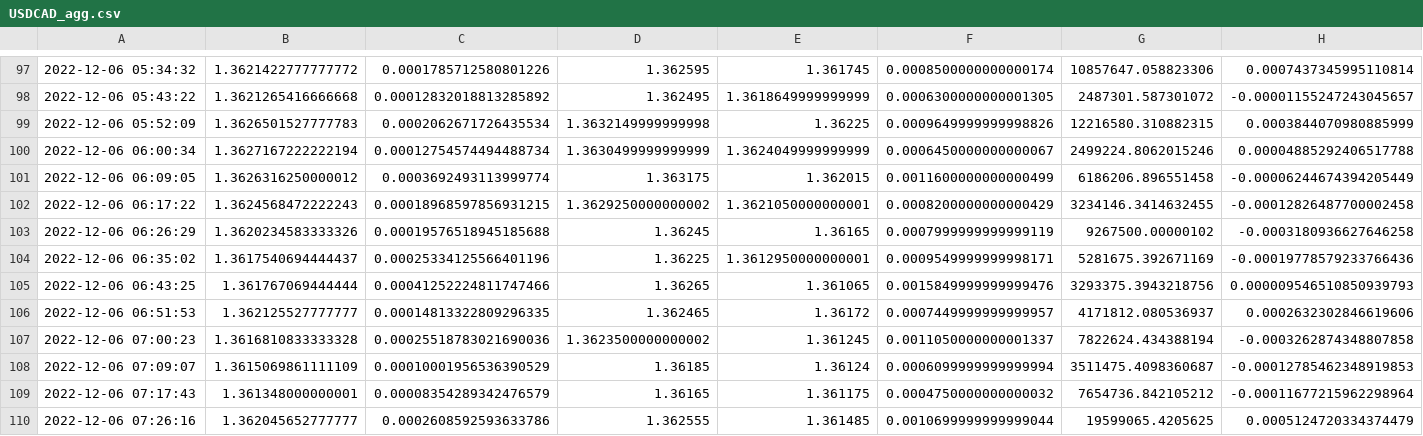
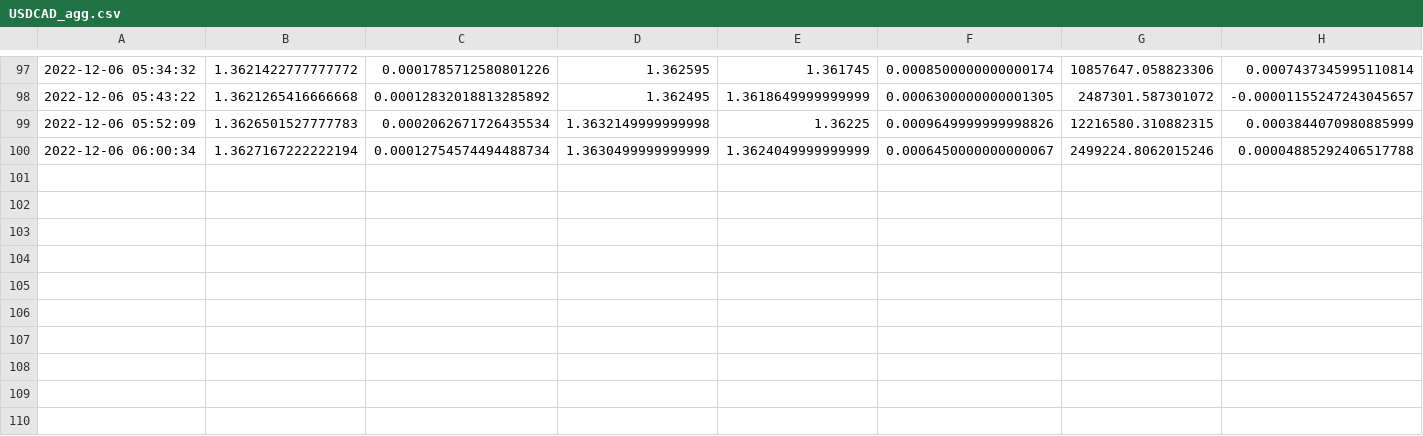
Before and after one commit to Tuangtuang/DataEngineering-HW4, a CSV file: data-ten-hours/USDCAD_agg.csv, drawn as a sheet; only a part is shown, gaps mark what is left out; the diff names each change by its address in the sheet, - before the commit and + after, or states it on an @@ line.

```diff
--- a/data-ten-hours/USDCAD_agg.csv
+++ b/data-ten-hours/USDCAD_agg.csv
-row 101: 2022-12-06 06:09:05 | 1.3626316250000012 | 0.0003692493113999774 | 1.363175 | 1.362015 | 0.0011600000000000499 | 6186206.896551458 | -0.00006244674394205449
-row 102: 2022-12-06 06:17:22 | 1.3624568472222243 | 0.00018968597856931215 | 1.3629250000000002 | 1.3621050000000001 | 0.0008200000000000429 | 3234146.3414632455 | -0.00012826487700002458
-row 103: 2022-12-06 06:26:29 | 1.3620234583333326 | 0.00019576518945185688 | 1.36245 | 1.36165 | 0.0007999999999999119 | 9267500.00000102 | -0.0003180936627646258
-row 104: 2022-12-06 06:35:02 | 1.3617540694444437 | 0.00025334125566401196 | 1.36225 | 1.3612950000000001 | 0.0009549999999998171 | 5281675.392671169 | -0.00019778579233766436
-row 105: 2022-12-06 06:43:25 | 1.361767069444444 | 0.00041252224811747466 | 1.36265 | 1.361065 | 0.0015849999999999476 | 3293375.3943218756 | 0.000009546510850939793
-row 106: 2022-12-06 06:51:53 | 1.362125527777777 | 0.00014813322809296335 | 1.362465 | 1.36172 | 0.0007449999999999957 | 4171812.080536937 | 0.0002632302846619606
-row 107: 2022-12-06 07:00:23 | 1.3616810833333328 | 0.00025518783021690036 | 1.3623500000000002 | 1.361245 | 0.0011050000000001337 | 7822624.434388194 | -0.0003262874348807858
-row 108: 2022-12-06 07:09:07 | 1.3615069861111109 | 0.00010001956536390529 | 1.36185 | 1.36124 | 0.0006099999999999994 | 3511475.4098360687 | -0.00012785462348919853
-row 109: 2022-12-06 07:17:43 | 1.361348000000001 | 0.00008354289342476579 | 1.36165 | 1.361175 | 0.0004750000000000032 | 7654736.842105212 | -0.00011677215962298964
-row 110: 2022-12-06 07:26:16 | 1.362045652777777 | 0.0002608592593633786 | 1.362555 | 1.361485 | 0.0010699999999999044 | 19599065.4205625 | 0.0005124720334374479
```
Also changed, not shown: data-ten-hours/EURUSD_agg.csv, data-ten-hours/GBPEUR_agg.csv, 9 other files.
